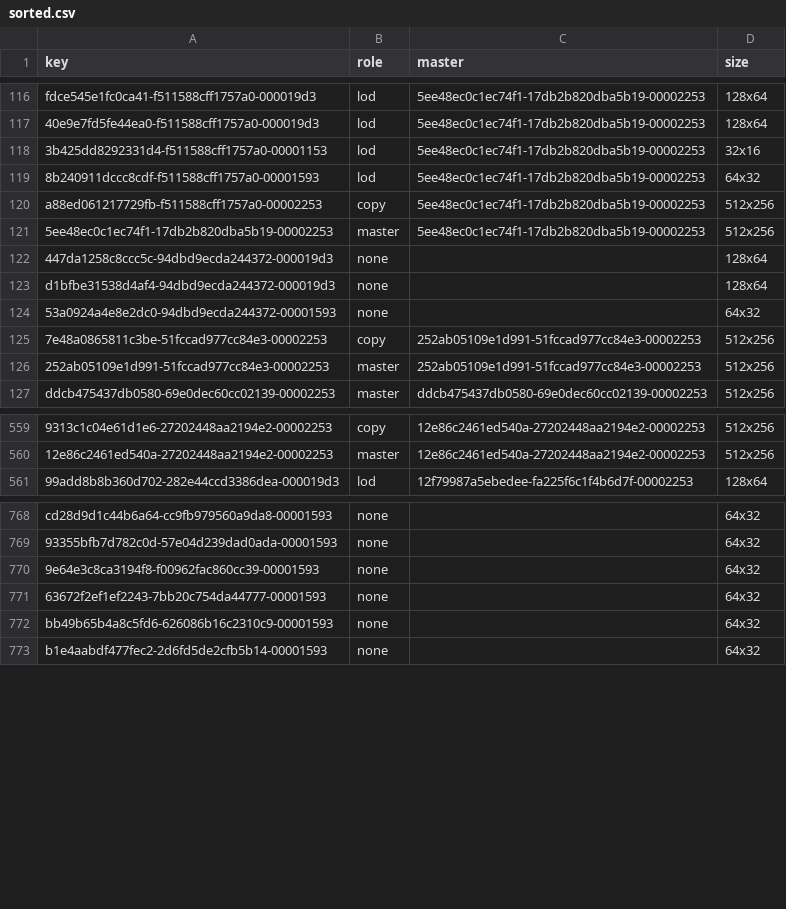
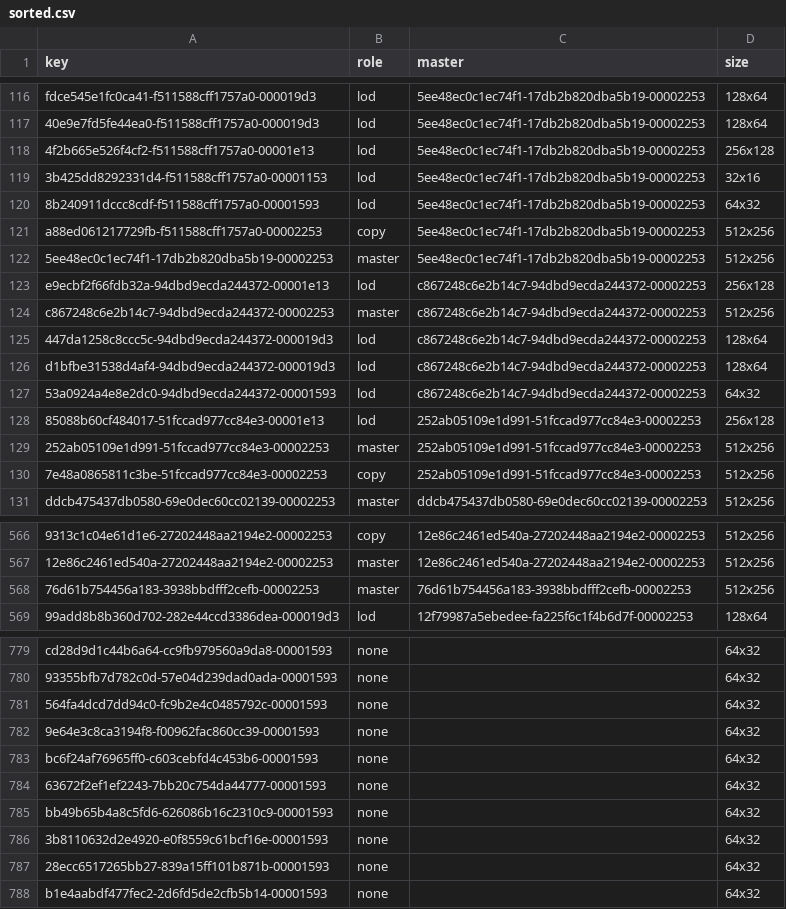
Before and after one commit to lifestepvan2/PROA2K5, a CSV file: data/uniform_lods/sorted.csv, drawn as a sheet; only a part is shown, gaps mark what is left out; addresses are those after the commit; the diff covers the shown part only; the diff names each change by its address in the sheet, - before the commit and + after, or states it on an @@ line.

```diff
--- a/data/uniform_lods/sorted.csv
+++ b/data/uniform_lods/sorted.csv
+row 118: 4f2b665e526f4cf2-f511588cff1757a0-00001e13 | lod | 5ee48ec0c1ec74f1-17db2b820dba5b19-00002253 | 256x128
+row 123: e9ecbf2f66fdb32a-94dbd9ecda244372-00001e13 | lod | c867248c6e2b14c7-94dbd9ecda244372-00002253 | 256x128
@@ row 731 moved to row 124: c867248c6e2b14c7-94dbd9ecda244372-000022… @@
-B125:B127 (role): none
+B125:B127 (role): lod
-C125:C127 (master): (empty)
+C125:C127 (master): c867248c6e2b14c7-94dbd9ecda244372-00002253
+row 128: 85088b60cf484017-51fccad977cc84e3-00001e13 | lod | 252ab05109e1d991-51fccad977cc84e3-00002253 | 256x128
@@ row 126 moved to row 129: 252ab05109e1d991-51fccad977cc84e3-000022… @@
+row 568: 76d61b754456a183-3938bbdfff2cefb-00002253 | master | 76d61b754456a183-3938bbdfff2cefb-00002253 | 512x256
+row 781: 564fa4dcd7dd94c0-fc9b2e4c0485792c-00001593 | none |  | 64x32
+row 783: bc6f24af76965ff0-c603cebfd4c453b6-00001593 | none |  | 64x32
+row 786: 3b8110632d2e4920-e0f8559c61bcf16e-00001593 | none |  | 64x32
+row 787: 28ecc6517265bb27-839a15ff101b871b-00001593 | none |  | 64x32
```
Also changed, not shown: 9 added rows and 7 moved rows elsewhere in this file, data/uniform_lods/mapping.csv, data/uniform_lods/unmatched.csv.
